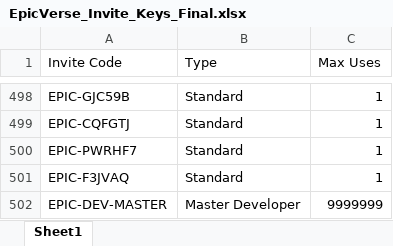
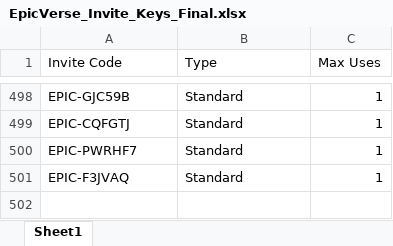
Before and after one commit to EpicVerse-app/full-stack-epicverse, an Excel workbook: EpicVerse_Invite_Keys_Final.xlsx, sheet Sheet1, drawn as a sheet; only a part is shown, gaps mark what is left out; values as stored, in another font and other column widths than the file's, no borders; the diff names each change by its address in the sheet, - before the commit and + after, or states it on an @@ line.

```diff
--- a/EpicVerse_Invite_Keys_Final.xlsx (sheet Sheet1)
+++ b/EpicVerse_Invite_Keys_Final.xlsx (sheet Sheet1)
-row 502: EPIC-DEV-MASTER | Master Developer | 9999999
```
Also changed, not shown: 4 other files.
